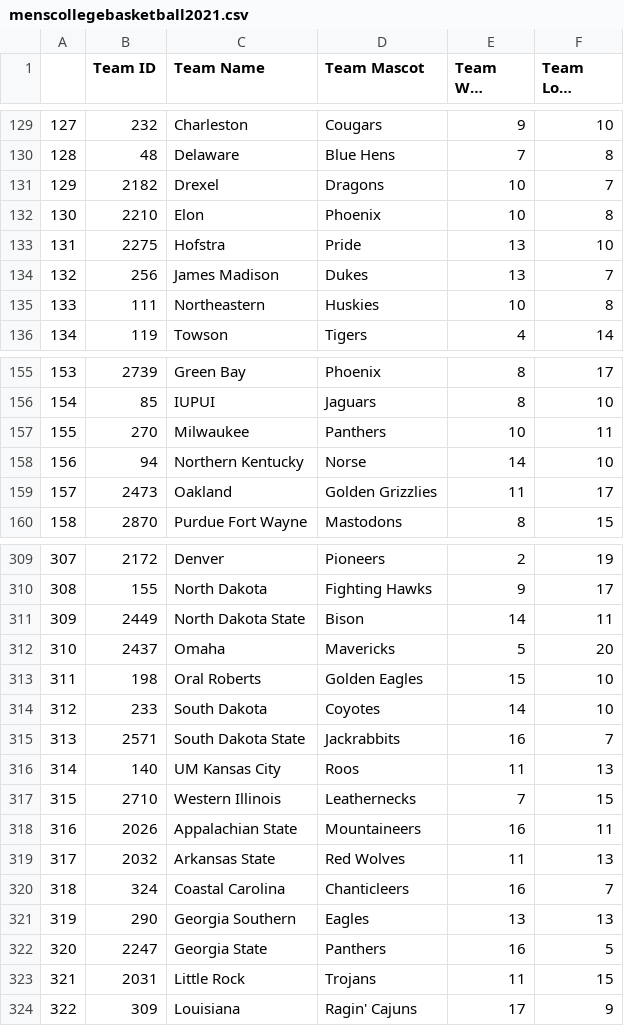
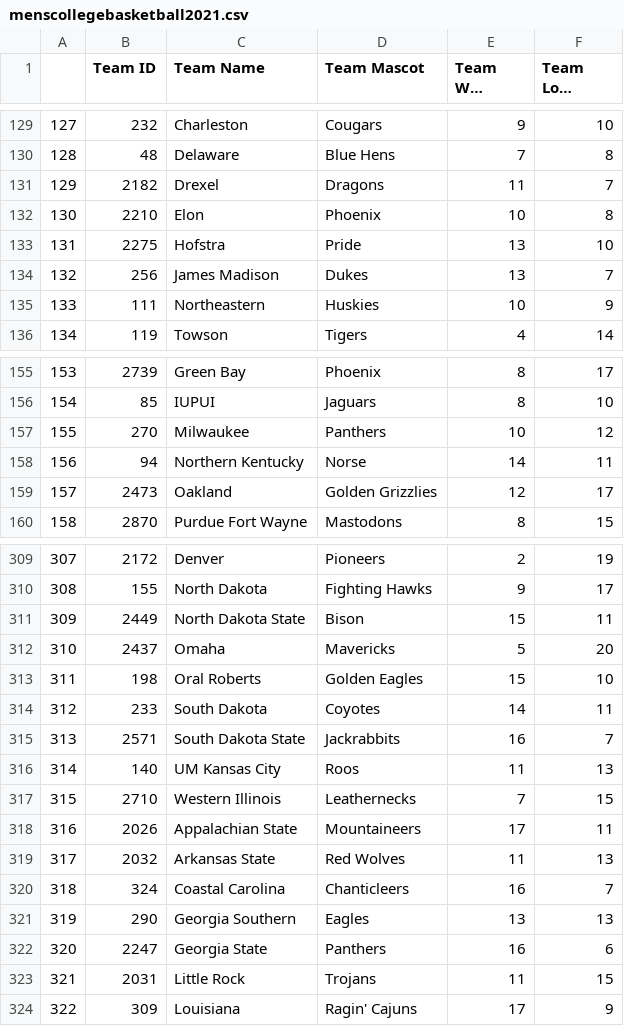
Before and after one commit to hillaxj/NCAABracketMaker, a CSV file: TeamData/menscollegebasketball2021.csv, drawn as a sheet; only a part is shown, gaps mark what is left out; long unchanged cells end in …; the diff covers the shown part only.

```diff
--- a/TeamData/menscollegebasketball2021.csv
+++ b/TeamData/menscollegebasketball2021.csv
@@ -130,3 +130,3 @@
 128,48,Delaware,Blue Hens,7,8
-129,2182,Drexel,Dragons,10,7
+129,2182,Drexel,Dragons,11,7
 130,2210,Elon,Phoenix,10,8
@@ -134,3 +134,3 @@
 132,256,James Madison,Dukes,13,7
-133,111,Northeastern,Huskies,10,8
+133,111,Northeastern,Huskies,10,9
 134,119,Towson,Tigers,4,14
@@ -156,5 +156,5 @@
 154,85,IUPUI,Jaguars,8,10
-155,270,Milwaukee,Panthers,10,11
-156,94,Northern Kentucky,Norse,14,10
-157,2473,Oakland,Golden Grizzlies,11,17
+155,270,Milwaukee,Panthers,10,12
+156,94,Northern Kentucky,Norse,14,11
+157,2473,Oakland,Golden Grizzlies,12,17
 158,2870,Purdue Fort Wayne,Mastodons,8,15
@@ -310,6 +310,6 @@
 308,155,North Dakota,Fighting Hawks,9,17
-309,2449,North Dakota State,Bison,14,11
+309,2449,North Dakota State,Bison,15,11
 310,2437,Omaha,Mavericks,5,20
 311,198,Oral Roberts,Golden Eagles,15,10
-312,233,South Dakota,Coyotes,14,10
+312,233,South Dakota,Coyotes,14,11
 313,2571,South Dakota State,Jackrabbits,16,7
@@ -317,3 +317,3 @@
 315,2710,Western Illinois,Leathernecks,7,15
-316,2026,Appalachian State,Mountaineers,16,11
+316,2026,Appalachian State,Mountaineers,17,11
 317,2032,Arkansas State,Red Wolves,11,13
@@ -321,3 +321,3 @@
 319,290,Georgia Southern,Eagles,13,13
-320,2247,Georgia State,Panthers,16,5
+320,2247,Georgia State,Panthers,16,6
 321,2031,Little Rock,Trojans,11,15
```
Also changed, not shown: 6 edited cells elsewhere in this file, TeamData/womenscollegebasketball2021.csv.
